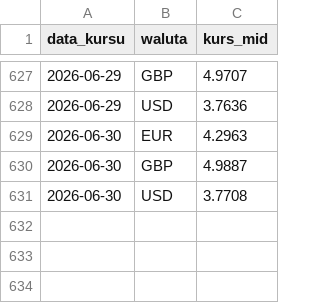
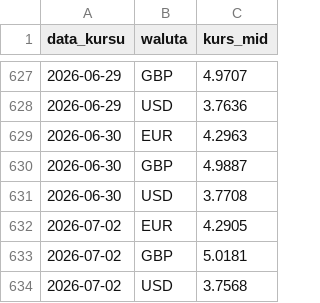
Before and after one commit to laspalmos/kurs-euro, a CSV file: kursy_nbp.csv, drawn as a sheet; only a part is shown, gaps mark what is left out; the diff names each change by its address in the sheet, - before the commit and + after, or states it on an @@ line.

```diff
--- a/kursy_nbp.csv
+++ b/kursy_nbp.csv
+row 632: 2026-07-02 | EUR | 4.2905
+row 633: 2026-07-02 | GBP | 5.0181
+row 634: 2026-07-02 | USD | 3.7568
```
Also changed, not shown: 1 other file.
